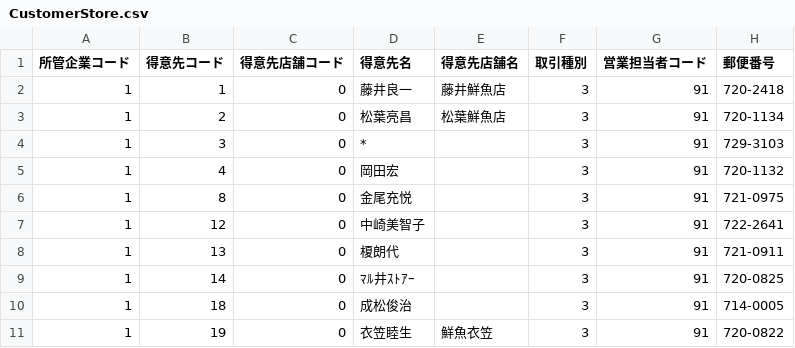
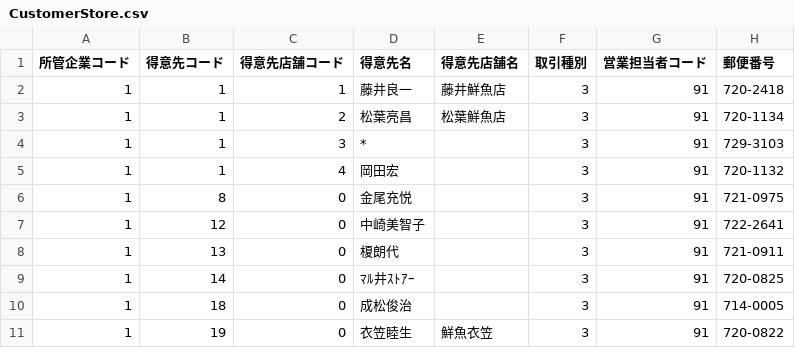
Before and after one commit to arcion-git/kurahashi, a CSV file: database/csv/CustomerStore.csv, drawn as a sheet; only a part is shown; the diff names each change by its address in the sheet, - before the commit and + after, or states it on an @@ line.

```diff
--- a/database/csv/CustomerStore.csv
+++ b/database/csv/CustomerStore.csv
-C2 (得意先店舗コード): 0
+C2 (得意先店舗コード): 1
-B3 (得意先コード): 2
+B3 (得意先コード): 1
-C3 (得意先店舗コード): 0
+C3 (得意先店舗コード): 2
-B4 (得意先コード): 3
+B4 (得意先コード): 1
-C4 (得意先店舗コード): 0
+C4 (得意先店舗コード): 3
-B5 (得意先コード): 4
+B5 (得意先コード): 1
-C5 (得意先店舗コード): 0
+C5 (得意先店舗コード): 4
```
Also changed, not shown: database/csv/CustomerResponsibleStore.csv, 1 other file.
